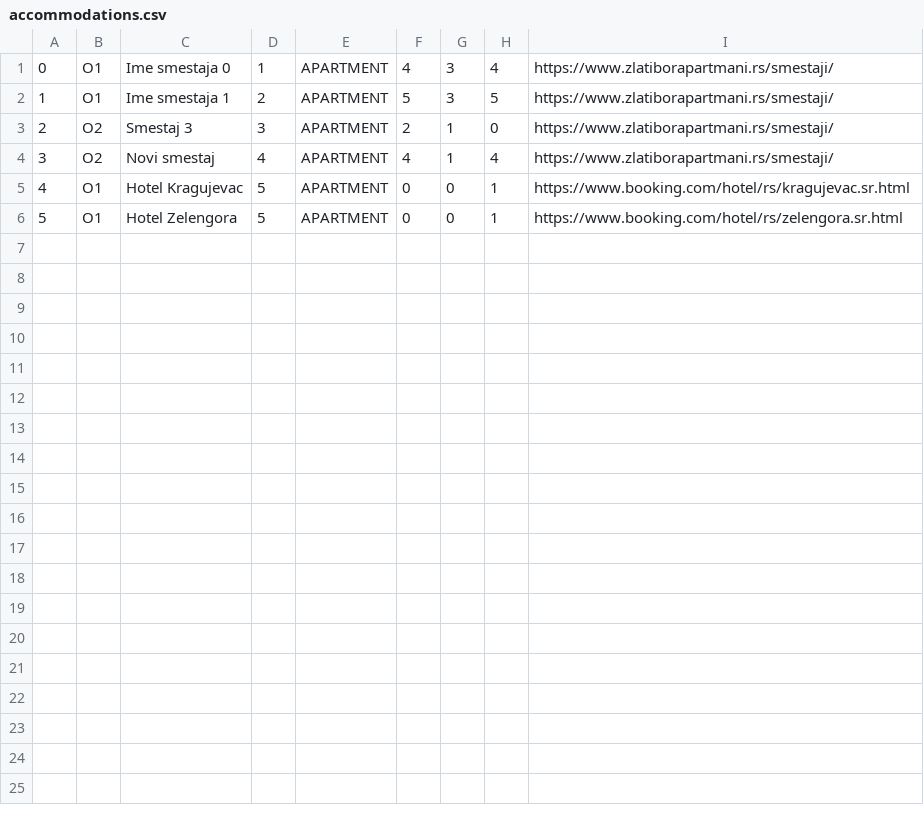
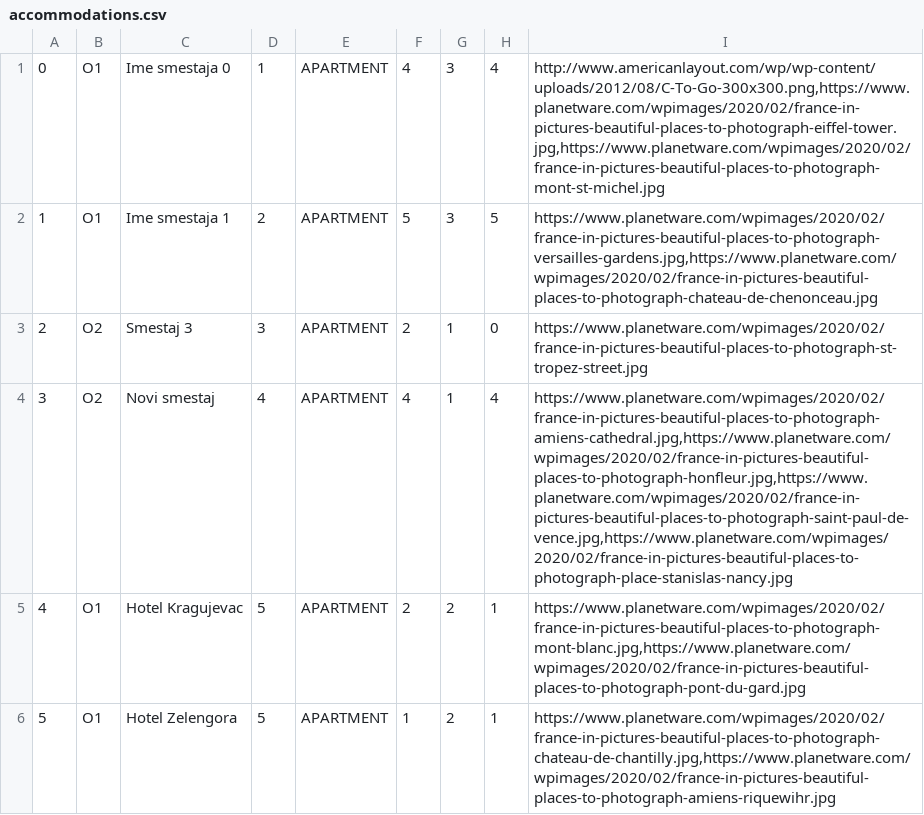
Before and after one commit to anastano/group-3-team-B, a CSV file: SIMS_HCI_Project/SIMS_HCI_Project/Resources/Database/accommodations.csv, drawn as a sheet.

Commit message:
Add images display for Accommodation Search

```diff
--- a/SIMS_HCI_Project/SIMS_HCI_Project/Resources/Database/accommodations.csv
+++ b/SIMS_HCI_Project/SIMS_HCI_Project/Resources/Database/accommodations.csv
@@ -1,6 +1,6 @@
-0|O1|Ime smestaja 0|1|APARTMENT|4|3|4|https://www.zlatiborapartmani.rs/smestaji/
-1|O1|Ime smestaja 1|2|APARTMENT|5|3|5|https://www.zlatiborapartmani.rs/smestaji/
-2|O2|Smestaj 3|3|APARTMENT|2|1|0|https://www.zlatiborapartmani.rs/smestaji/
-3|O2|Novi smestaj|4|APARTMENT|4|1|4|https://www.zlatiborapartmani.rs/smestaji/
-4|O1|Hotel Kragujevac|5|APARTMENT|0|0|1|https://www.booking.com/hotel/rs/kragujevac.sr.html
-5|O1|Hotel Zelengora|5|APARTMENT|0|0|1|https://www.booking.com/hotel/rs/zelengora.sr.html
+0|O1|Ime smestaja 0|1|APARTMENT|4|3|4|http://www.americanlayout.com/wp/wp-content/uploads/2012/08/C-To-Go-300x300.png,https://www.planetware.com/wpimages/2020/02/france-in-pictures-beautiful-places-to-photograph-eiffel-tower.jpg,https://www.planetware.com/wpimages/2020/02/france-in-pictures-beautiful-places-to-photograph-mont-st-michel.jpg
+1|O1|Ime smestaja 1|2|APARTMENT|5|3|5|https://www.planetware.com/wpimages/2020/02/france-in-pictures-beautiful-places-to-photograph-versailles-gardens.jpg,https://www.planetware.com/wpimages/2020/02/france-in-pictures-beautiful-places-to-photograph-chateau-de-chenonceau.jpg
+2|O2|Smestaj 3|3|APARTMENT|2|1|0|https://www.planetware.com/wpimages/2020/02/france-in-pictures-beautiful-places-to-photograph-st-tropez-street.jpg
+3|O2|Novi smestaj|4|APARTMENT|4|1|4|https://www.planetware.com/wpimages/2020/02/france-in-pictures-beautiful-places-to-photograph-amiens-cathedral.jpg,https://www.planetware.com/wpimages/2020/02/france-in-pictures-beautiful-places-to-photograph-honfleur.jpg,https://www.planetware.com/wpimages/2020/02/france-in-pictures-beautiful-places-to-photograph-saint-paul-de-vence.jpg,https://www.planetware.com/wpimages/2020/02/france-in-pictures-beautiful-places-to-photograph-place-stanislas-nancy.jpg
+4|O1|Hotel Kragujevac|5|APARTMENT|2|2|1|https://www.planetware.com/wpimages/2020/02/france-in-pictures-beautiful-places-to-photograph-mont-blanc.jpg,https://www.planetware.com/wpimages/2020/02/france-in-pictures-beautiful-places-to-photograph-pont-du-gard.jpg
+5|O1|Hotel Zelengora|5|APARTMENT|1|2|1|https://www.planetware.com/wpimages/2020/02/france-in-pictures-beautiful-places-to-photograph-chateau-de-chantilly.jpg,https://www.planetware.com/wpimages/2020/02/france-in-pictures-beautiful-places-to-photograph-amiens-riquewihr.jpg
```
Also changed, not shown: 6 other files.
